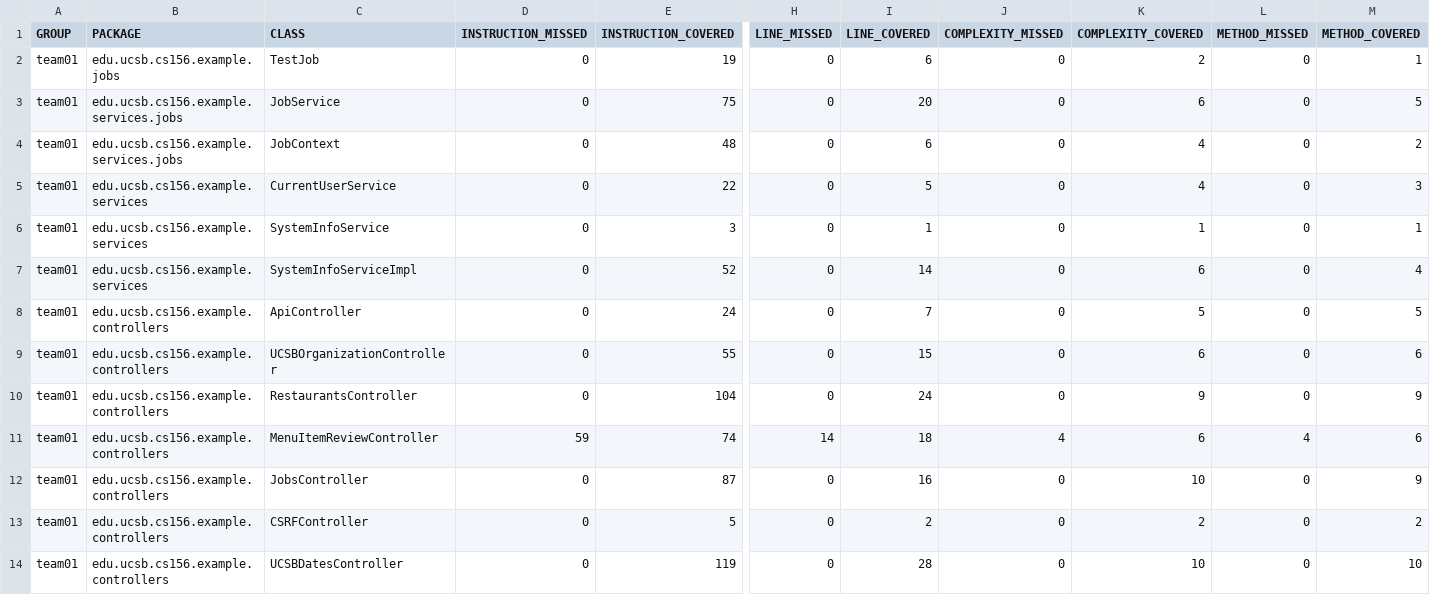
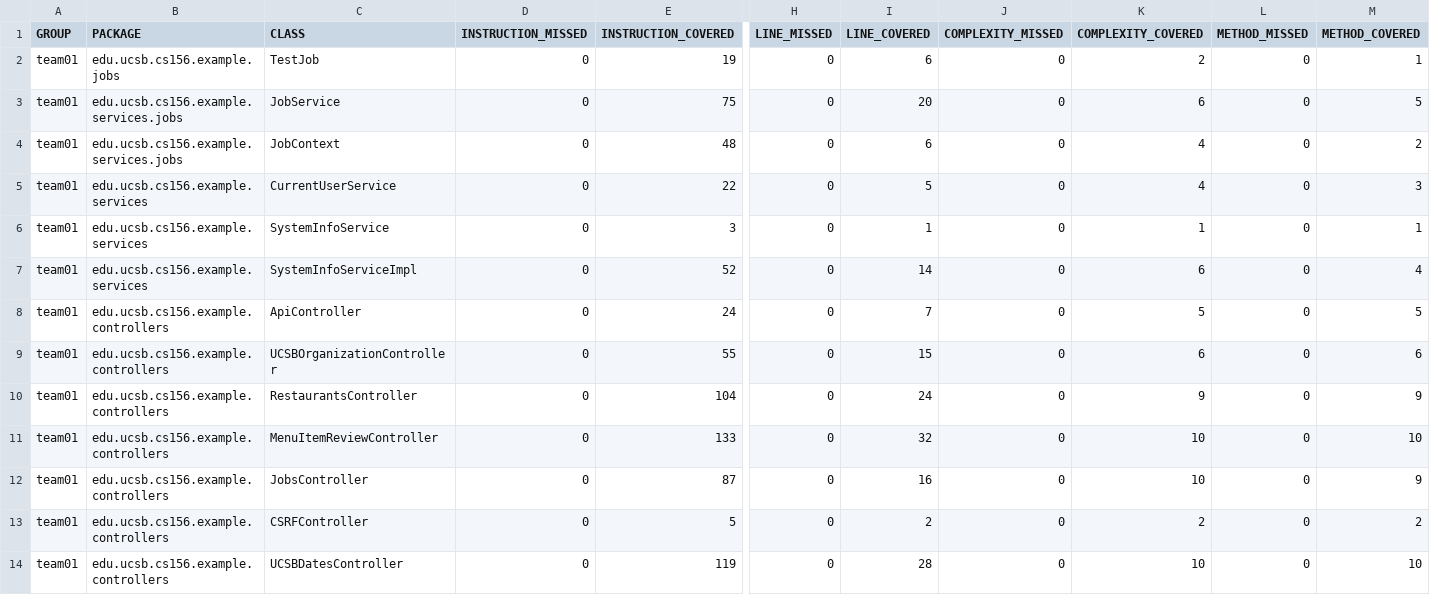
Before and after one commit to ucsb-cs156-f25/team01-f25-08, a CSV file: prs/60/jacoco/jacoco.csv, drawn as a sheet; only a part is shown, gaps mark what is left out; the diff names each change by its address in the sheet, - before the commit and + after, or states it on an @@ line.

```diff
--- a/prs/60/jacoco/jacoco.csv
+++ b/prs/60/jacoco/jacoco.csv
-D11 (INSTRUCTION_MISSED): 59
+D11 (INSTRUCTION_MISSED): 0
-E11 (INSTRUCTION_COVERED): 74
+E11 (INSTRUCTION_COVERED): 133
-H11 (LINE_MISSED): 14
+H11 (LINE_MISSED): 0
-I11 (LINE_COVERED): 18
+I11 (LINE_COVERED): 32
-J11 (COMPLEXITY_MISSED): 4
+J11 (COMPLEXITY_MISSED): 0
-K11 (COMPLEXITY_COVERED): 6
+K11 (COMPLEXITY_COVERED): 10
-L11 (METHOD_MISSED): 4
+L11 (METHOD_MISSED): 0
-M11 (METHOD_COVERED): 6
+M11 (METHOD_COVERED): 10
```
Also changed, not shown: 7 other files.
